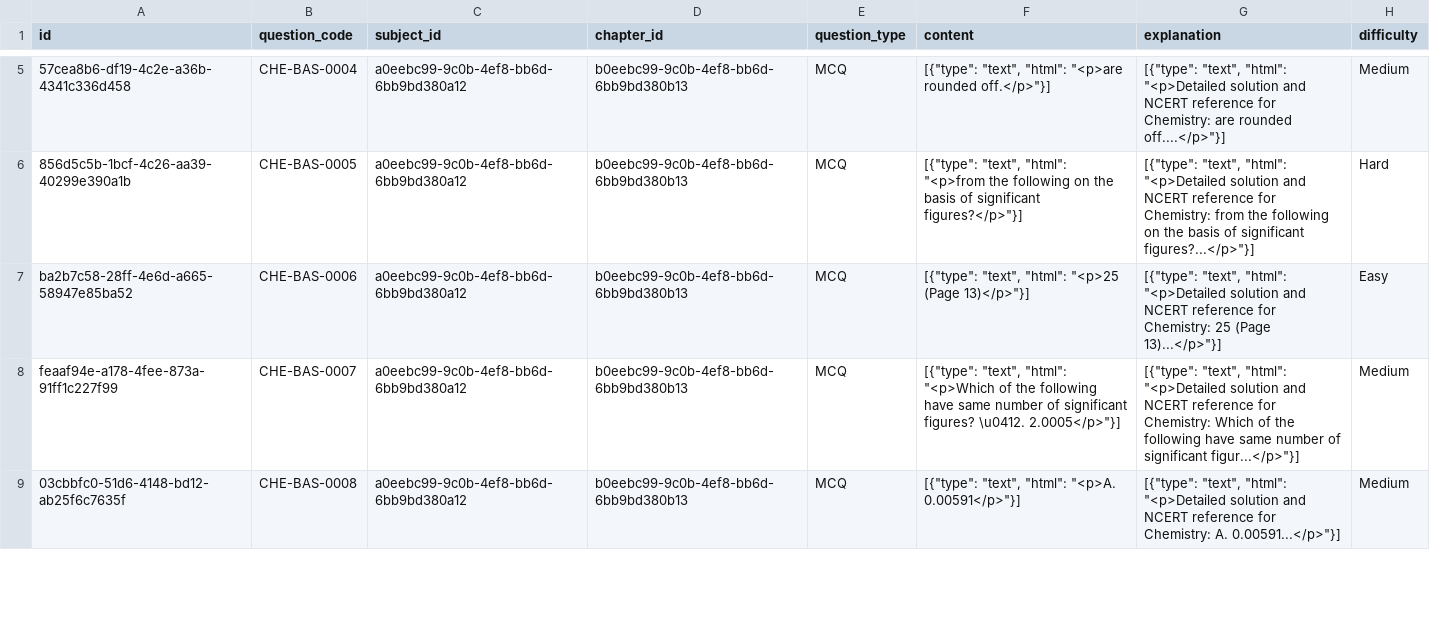
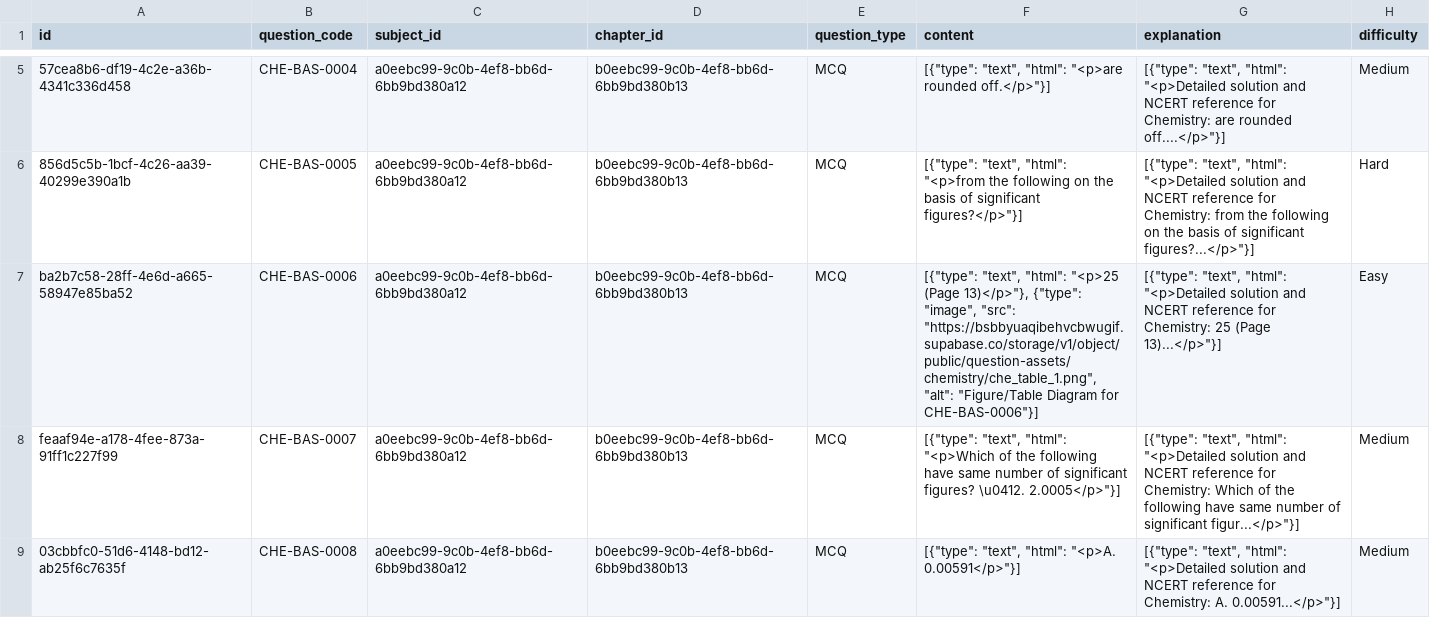
Before and after one commit to AllenUweS/Edu_forge, a CSV file: chemistry_questions.csv, drawn as a sheet; only a part is shown, gaps mark what is left out; the diff covers the shown part only; the diff names each change by its address in the sheet, - before the commit and + after, or states it on an @@ line.

Commit message:
feat: complete LaTeX rendering, tabular image extraction, bucket uploads, and SQL regenerations

```diff
--- a/chemistry_questions.csv
+++ b/chemistry_questions.csv
-F7 (content): …"<p>25 (Page 13)</p>"}]
+F7 (content): …"<p>25 (Page 13)</p>"}, {"type": "image", "src": "https://bsbbyuaqibehvcbwugif.supabase.co/storage/v1/object/public/question-assets/chemistry/che_table_1.png", "alt": "Figure/Table Diagram for CHE-BAS-0006"}]
```
Also changed, not shown: 29 edited cells elsewhere in this file, bio_questions.csv, physics_questions.csv, 9 other files.
